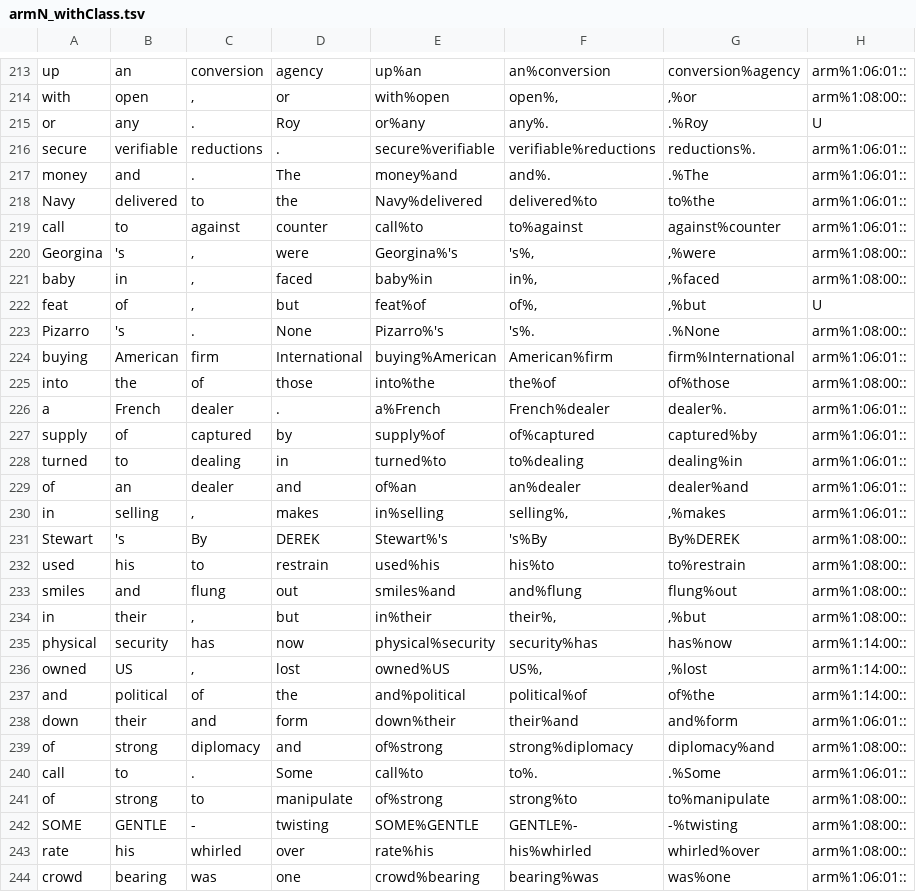
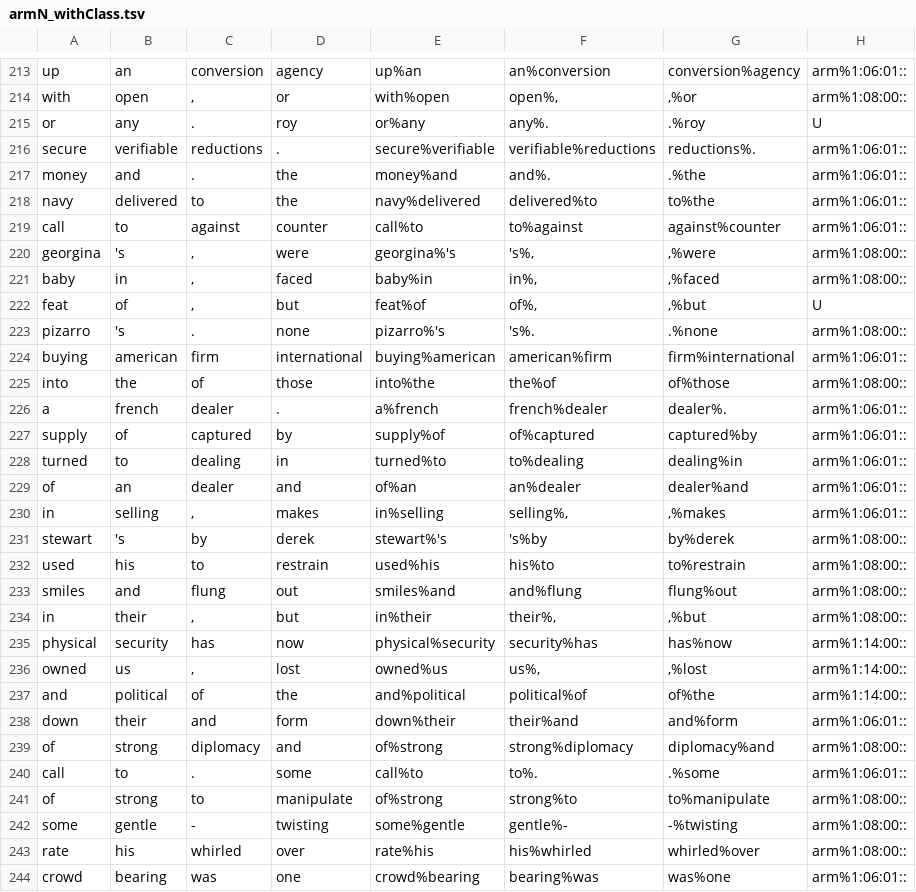
Before and after one commit to P-eaceHan/L715_Asgmt1, a TSV file: train_data/armN/armN_withClass.tsv, drawn as a sheet; only a part is shown, gaps mark what is left out; the diff covers the shown part only.

```diff
--- a/train_data/armN/armN_withClass.tsv
+++ b/train_data/armN/armN_withClass.tsv
@@ -214,14 +214,14 @@ up	an	conversion	agency	up%an	an%conversion	conversion%agency	arm%1:06:01::
 with	open	,	or	with%open	open%,	,%or	arm%1:08:00::
-or	any	.	Roy	or%any	any%.	.%Roy	U
+or	any	.	roy	or%any	any%.	.%roy	U
 secure	verifiable	reductions	.	secure%verifiable	verifiable%reductions	reductions%.	arm%1:06:01::
-money	and	.	The	money%and	and%.	.%The	arm%1:06:01::
-Navy	delivered	to	the	Navy%delivered	delivered%to	to%the	arm%1:06:01::
+money	and	.	the	money%and	and%.	.%the	arm%1:06:01::
+navy	delivered	to	the	navy%delivered	delivered%to	to%the	arm%1:06:01::
 call	to	against	counter	call%to	to%against	against%counter	arm%1:06:01::
-Georgina	's	,	were	Georgina%'s	's%,	,%were	arm%1:08:00::
+georgina	's	,	were	georgina%'s	's%,	,%were	arm%1:08:00::
 baby	in	,	faced	baby%in	in%,	,%faced	arm%1:08:00::
 feat	of	,	but	feat%of	of%,	,%but	U
-Pizarro	's	.	None	Pizarro%'s	's%.	.%None	arm%1:08:00::
-buying	American	firm	International	buying%American	American%firm	firm%International	arm%1:06:01::
+pizarro	's	.	none	pizarro%'s	's%.	.%none	arm%1:08:00::
+buying	american	firm	international	buying%american	american%firm	firm%international	arm%1:06:01::
 into	the	of	those	into%the	the%of	of%those	arm%1:08:00::
-a	French	dealer	.	a%French	French%dealer	dealer%.	arm%1:06:01::
+a	french	dealer	.	a%french	french%dealer	dealer%.	arm%1:06:01::
 supply	of	captured	by	supply%of	of%captured	captured%by	arm%1:06:01::
@@ -230,3 +230,3 @@ of	an	dealer	and	of%an	an%dealer	dealer%and	arm%1:06:01::
 in	selling	,	makes	in%selling	selling%,	,%makes	arm%1:06:01::
-Stewart	's	By	DEREK	Stewart%'s	's%By	By%DEREK	arm%1:08:00::
+stewart	's	by	derek	stewart%'s	's%by	by%derek	arm%1:08:00::
 used	his	to	restrain	used%his	his%to	to%restrain	arm%1:08:00::
@@ -235,3 +235,3 @@ in	their	,	but	in%their	their%,	,%but	arm%1:08:00::
 physical	security	has	now	physical%security	security%has	has%now	arm%1:14:00::
-owned	US	,	lost	owned%US	US%,	,%lost	arm%1:14:00::
+owned	us	,	lost	owned%us	us%,	,%lost	arm%1:14:00::
 and	political	of	the	and%political	political%of	of%the	arm%1:14:00::
@@ -239,5 +239,5 @@ down	their	and	form	down%their	their%and	and%form	arm%1:06:01::
 of	strong	diplomacy	and	of%strong	strong%diplomacy	diplomacy%and	arm%1:08:00::
-call	to	.	Some	call%to	to%.	.%Some	arm%1:06:01::
+call	to	.	some	call%to	to%.	.%some	arm%1:06:01::
 of	strong	to	manipulate	of%strong	strong%to	to%manipulate	arm%1:08:00::
-SOME	GENTLE	-	twisting	SOME%GENTLE	GENTLE%-	-%twisting	arm%1:08:00::
+some	gentle	-	twisting	some%gentle	gentle%-	-%twisting	arm%1:08:00::
 rate	his	whirled	over	rate%his	his%whirled	whirled%over	arm%1:08:00::
```
Also changed, not shown: 127 edited cells elsewhere in this file, test_data/interestN/interestN.tsv, train_data/armN/armN.tsv, 5 other files.
